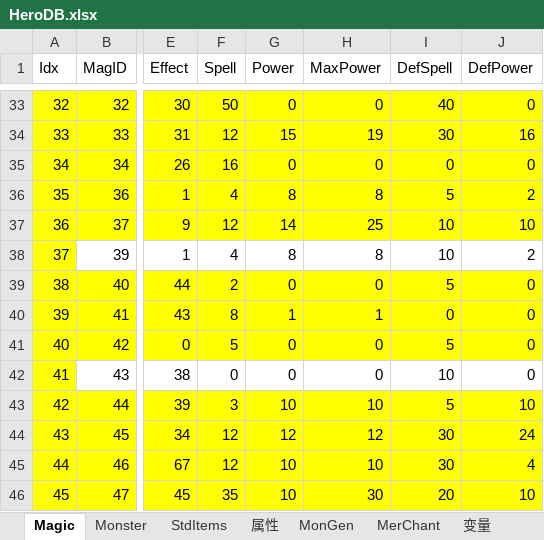
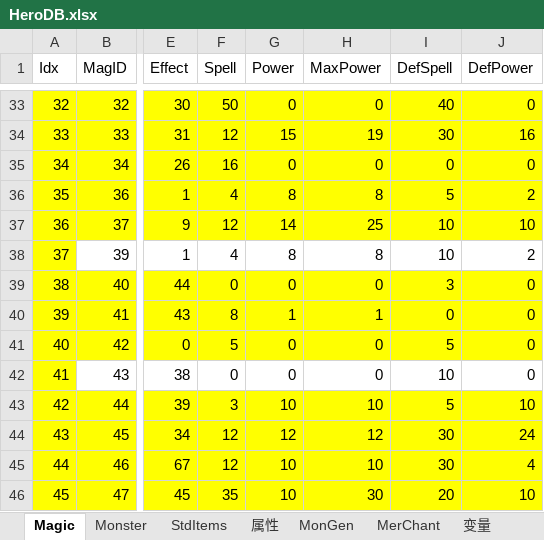
Before and after one commit to smartwalle/mirserver180v2, an Excel workbook: Mud2/DB/HeroDB.xlsx, sheet Magic, drawn as a sheet; only a part is shown, gaps mark what is left out; values as stored, in another font and other column widths than the file's, no borders; the diff names each change by its address in the sheet, - before the commit and + after, or states it on an @@ line.

```diff
--- a/Mud2/DB/HeroDB.xlsx (sheet Magic)
+++ b/Mud2/DB/HeroDB.xlsx (sheet Magic)
-F39 (Spell): 2
+F39 (Spell): 0
-I39 (DefSpell): 5
+I39 (DefSpell): 3
```
Also changed, not shown: 6 other files.
